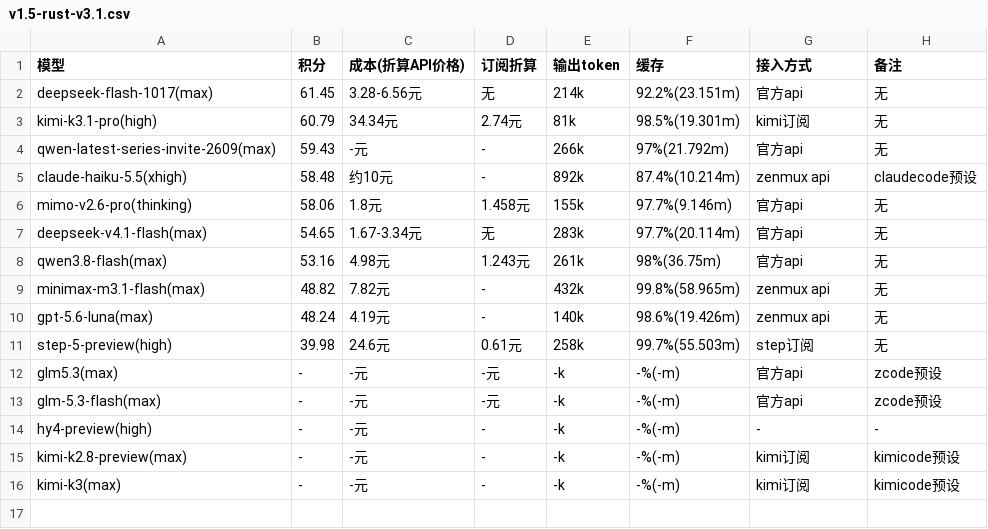
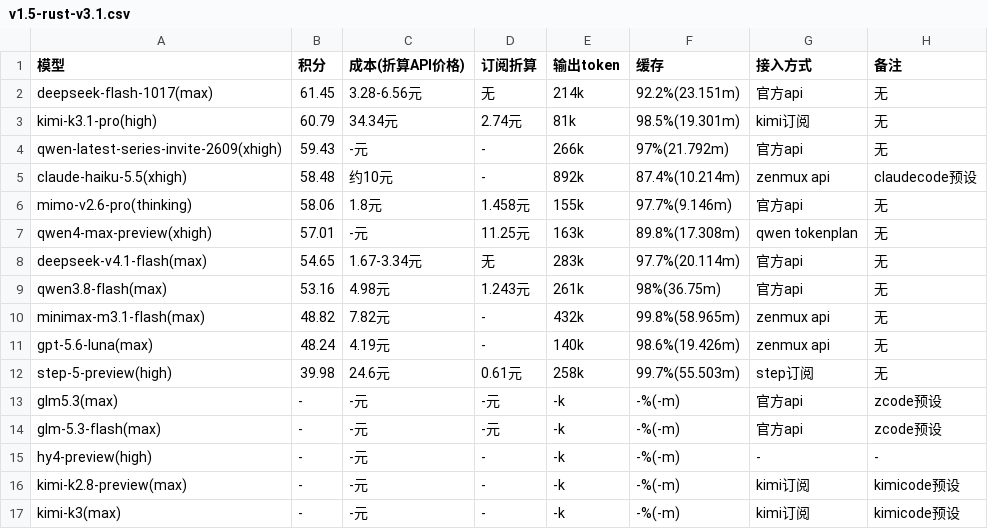
Before and after one commit to snnh/code_bench, a CSV file: docs/data/code_bench/v1.5-rust-v3.1.csv, drawn as a sheet.

Commit message:
code_bench: rust v3.1 新增 qwen4-max-preview，qwen 系列改名 xhigh

```diff
--- a/docs/data/code_bench/v1.5-rust-v3.1.csv
+++ b/docs/data/code_bench/v1.5-rust-v3.1.csv
@@ -3,5 +3,6 @@
 "kimi-k3.1-pro(high)","60.79","34.34元","2.74元","81k","98.5%(19.301m)","kimi订阅","无"
-"qwen-latest-series-invite-2609(max)","59.43","-元","-","266k","97%(21.792m)","官方api","无"
+"qwen-latest-series-invite-2609(xhigh)","59.43","-元","-","266k","97%(21.792m)","官方api","无"
 "claude-haiku-5.5(xhigh)","58.48","约10元","-","892k","87.4%(10.214m)","zenmux api","claudecode预设"
 "mimo-v2.6-pro(thinking)","58.06","1.8元","1.458元","155k","97.7%(9.146m)","官方api","无"
+"qwen4-max-preview(xhigh)","57.01","-元","11.25元","163k","89.8%(17.308m)","qwen tokenplan","无"
 "deepseek-v4.1-flash(max)","54.65","1.67-3.34元","无","283k","97.7%(20.114m)","官方api","无"
```
Also changed, not shown: docs/data/code_bench/v1.5-rank.csv, 4 other files.
